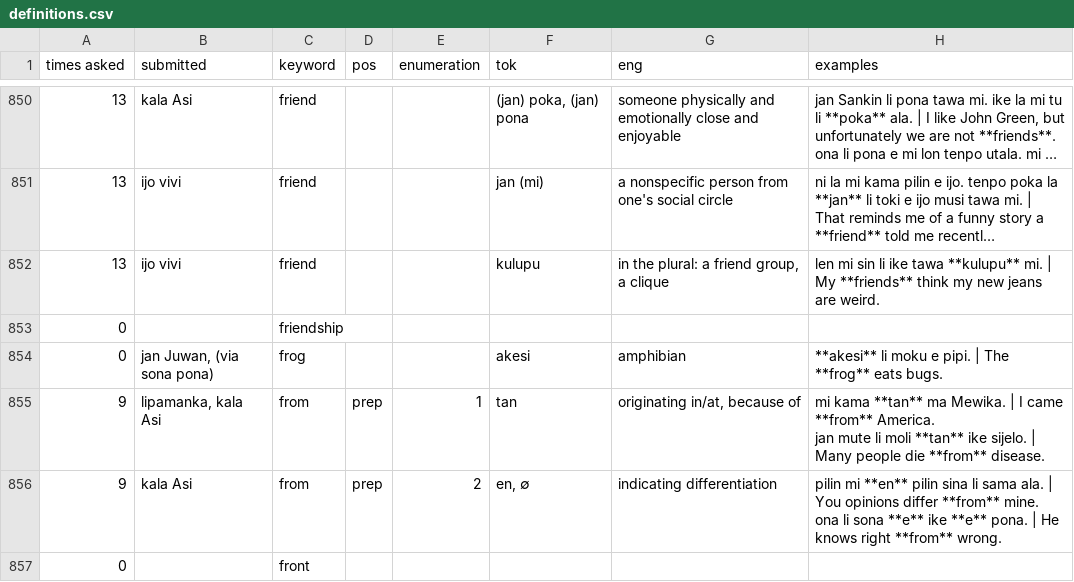
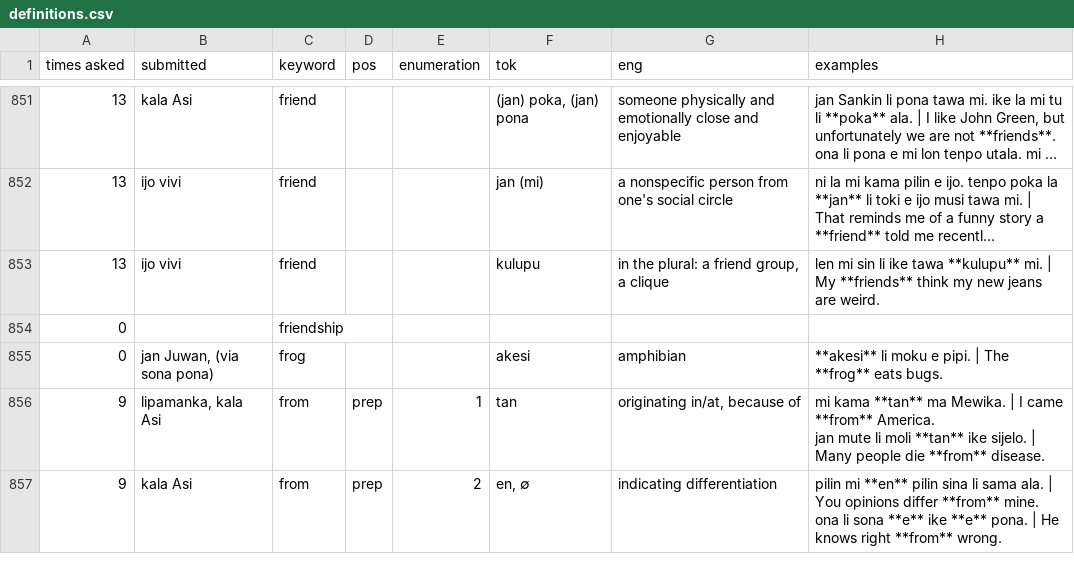
Before and after one commit to pona-la/kemeka.pona.la, a CSV file: data/definitions.csv, drawn as a sheet; only a part is shown, gaps mark what is left out; long unchanged cells end in …; removed rows and columns are numbered as before the commit, all else as after; the diff covers the shown part only; the diff names each change by its address in the sheet, - before the commit and + after, or states it on an @@ line.

Commit message:
Update data for 2026-08-29

```diff
--- a/data/definitions.csv
+++ b/data/definitions.csv
-row 857: 0 |  | front
```
Also changed, not shown: 4 added rows and 4 edited cells elsewhere in this file, data/notes.csv.
